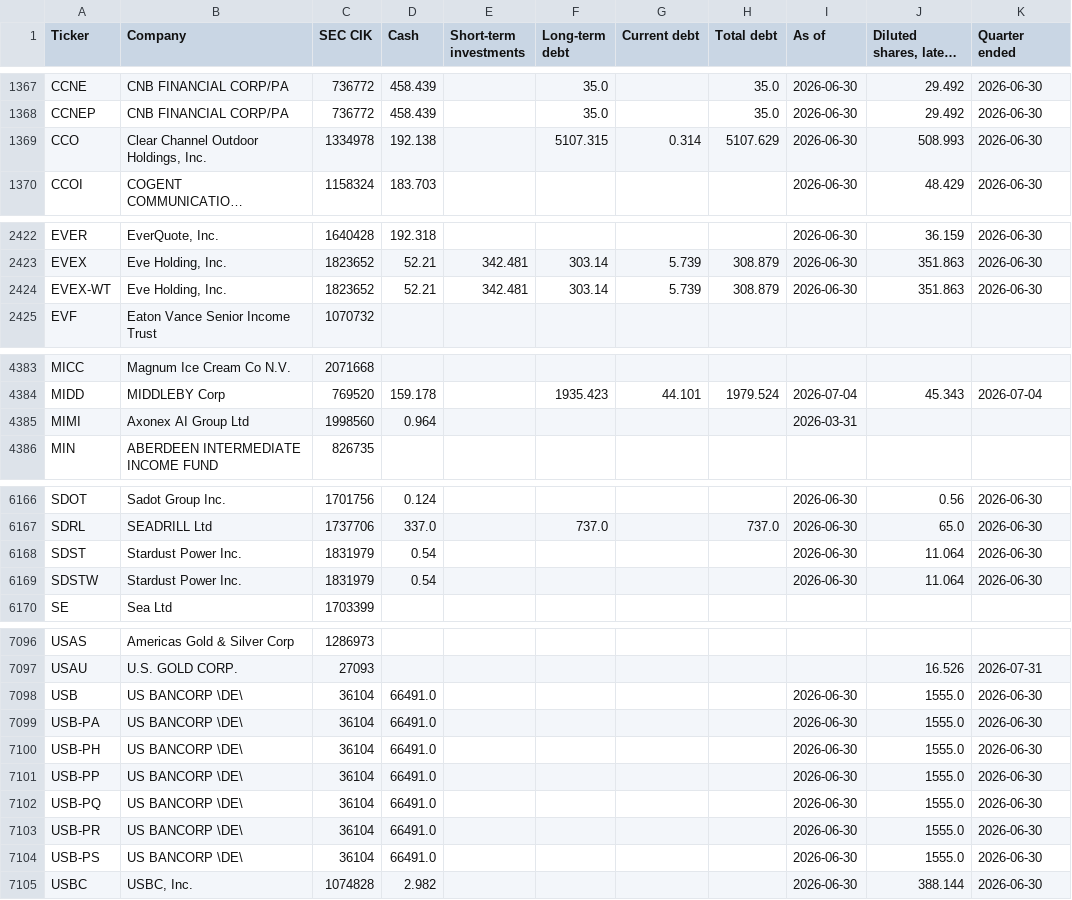
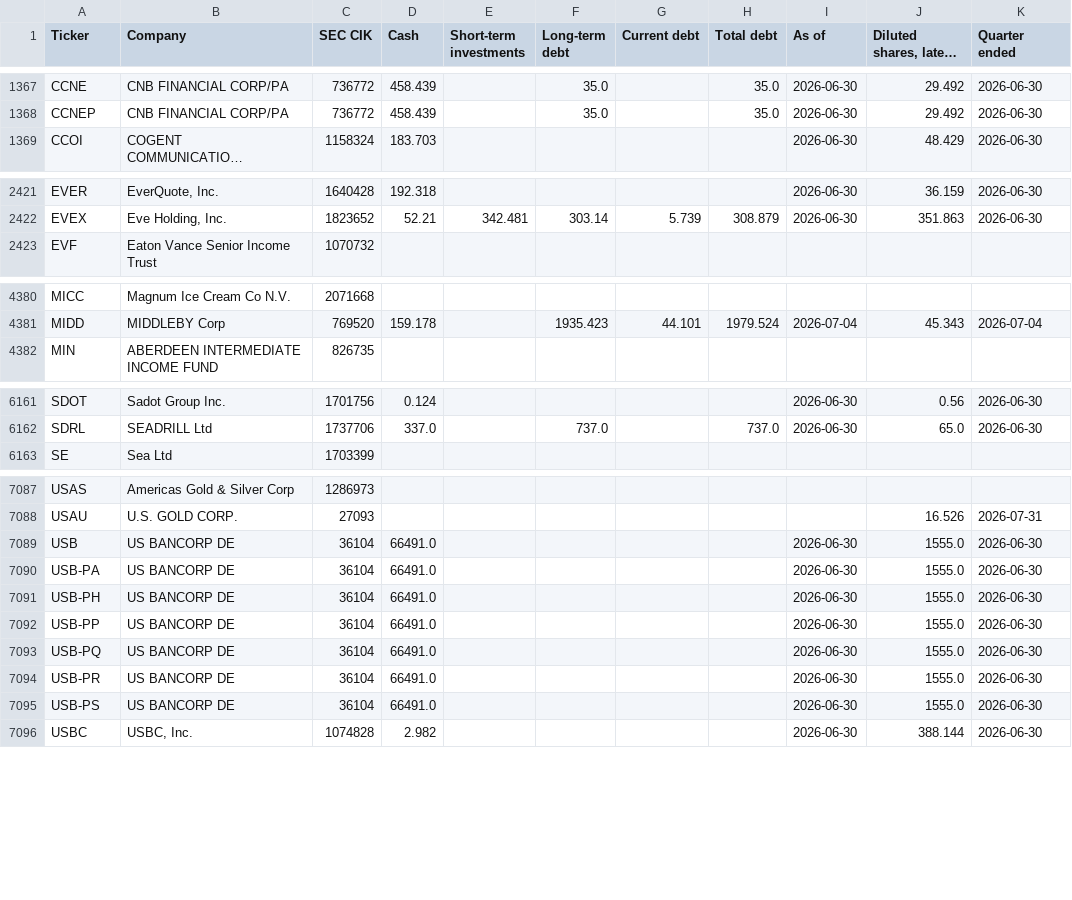
Before and after one commit to Nicko8e/rawresearch-site, a CSV file: tools/companies.csv, drawn as a sheet; only a part is shown, gaps mark what is left out; long unchanged cells end in …; removed rows and columns are numbered as before the commit, all else as after; the diff covers the shown part only; the diff names each change by its address in the sheet, - before the commit and + after, or states it on an @@ line.

```diff
--- a/tools/companies.csv
+++ b/tools/companies.csv
-row 1369: CCO | Clear Channel Outdoor Holdings, Inc. | 1334978 | 192.138 |  | 5107.315 | 0.314 | 5107.629 | 2026-06-30 | 508.993 | 2026-06-30
-row 2424: EVEX-WT | Eve Holding, Inc. | 1823652 | 52.21 | 342.481 | 303.14 | 5.739 | 308.879 | 2026-06-30 | 351.863 | 2026-06-30
-row 4385: MIMI | Axonex AI Group Ltd | 1998560 | 0.964 |  |  |  |  | 2026-03-31
-row 6168: SDST | Stardust Power Inc. | 1831979 | 0.54 |  |  |  |  | 2026-06-30 | 11.064 | 2026-06-30
-row 6169: SDSTW | Stardust Power Inc. | 1831979 | 0.54 |  |  |  |  | 2026-06-30 | 11.064 | 2026-06-30
-B7089:B7095 (Company): US BANCORP \DE\
+B7089:B7095 (Company): US BANCORP DE
```
Also changed, not shown: 2 added rows and 6 removed rows elsewhere in this file, 1 other file.
